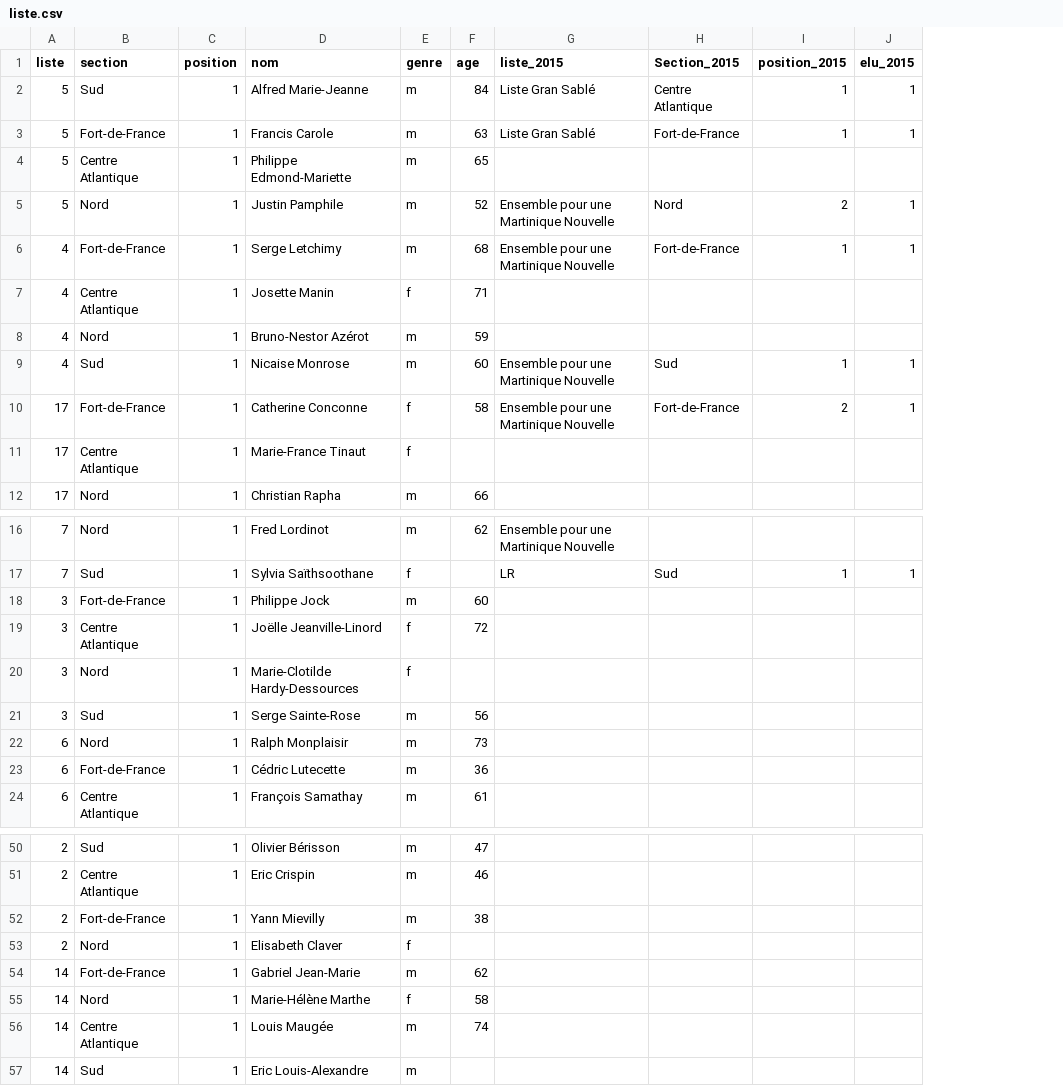
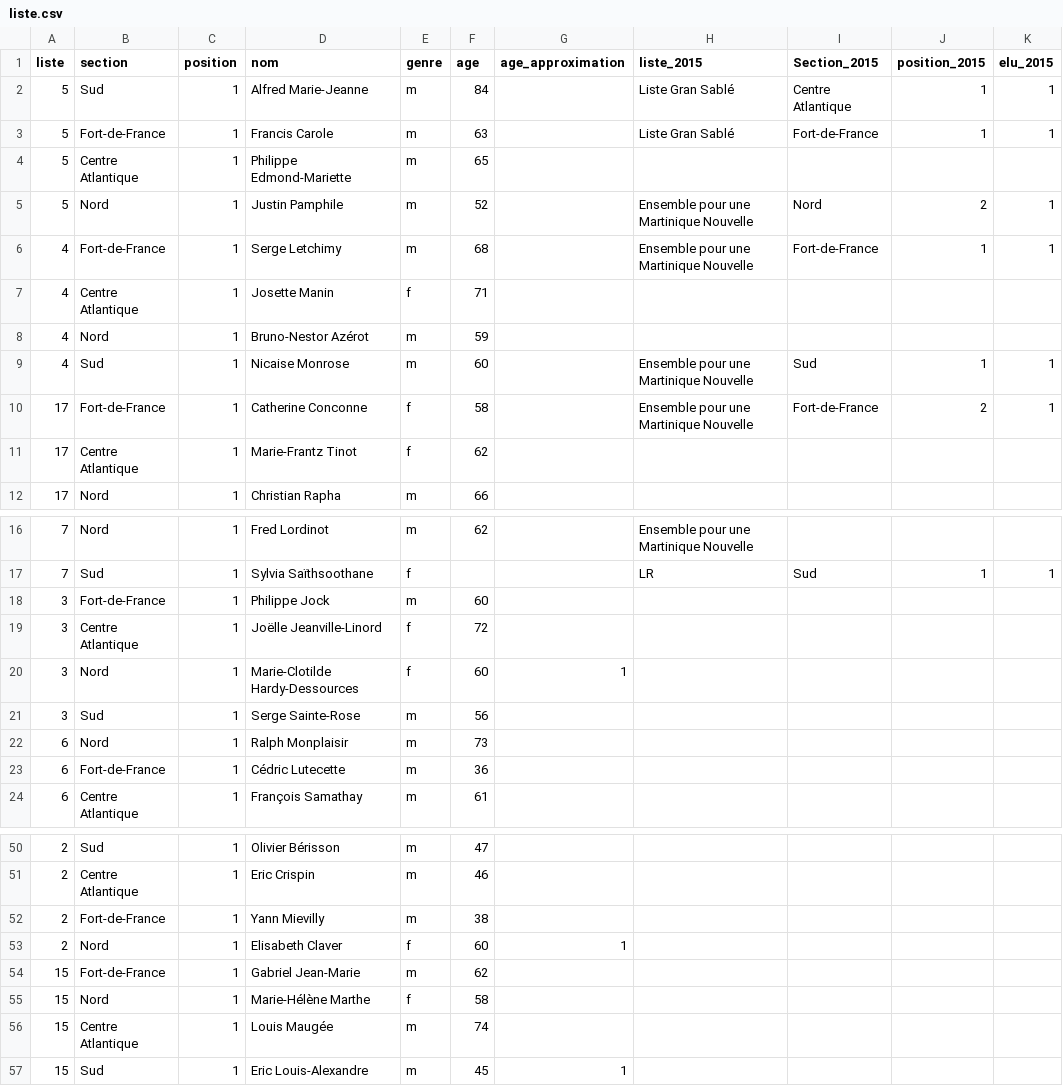
Before and after one commit to glefait/ctm-elections-2021, a CSV file: liste.csv, drawn as a sheet; only a part is shown, gaps mark what is left out; the diff names each change by its address in the sheet, - before the commit and + after, or states it on an @@ line.

Commit message:
add age (or approx if not known) + fix id 14. Usage example

```diff
--- a/liste.csv
+++ b/liste.csv
+column G (age_approximation), row 20: 1; rows 53-57: 1 |  |  |  | 1
-D11 (nom): Marie-France Tinaut
+D11 (nom): Marie-Frantz Tinot
-F11 (age): (empty)
+F11 (age): 62
-F20 (age): (empty)
+F20 (age): 60
-F53 (age): (empty)
+F53 (age): 60
-A54:A57 (liste): 14
+A54:A57 (liste): 15
-F57 (age): (empty)
+F57 (age): 45
```
Also changed, not shown: 1 other file.
